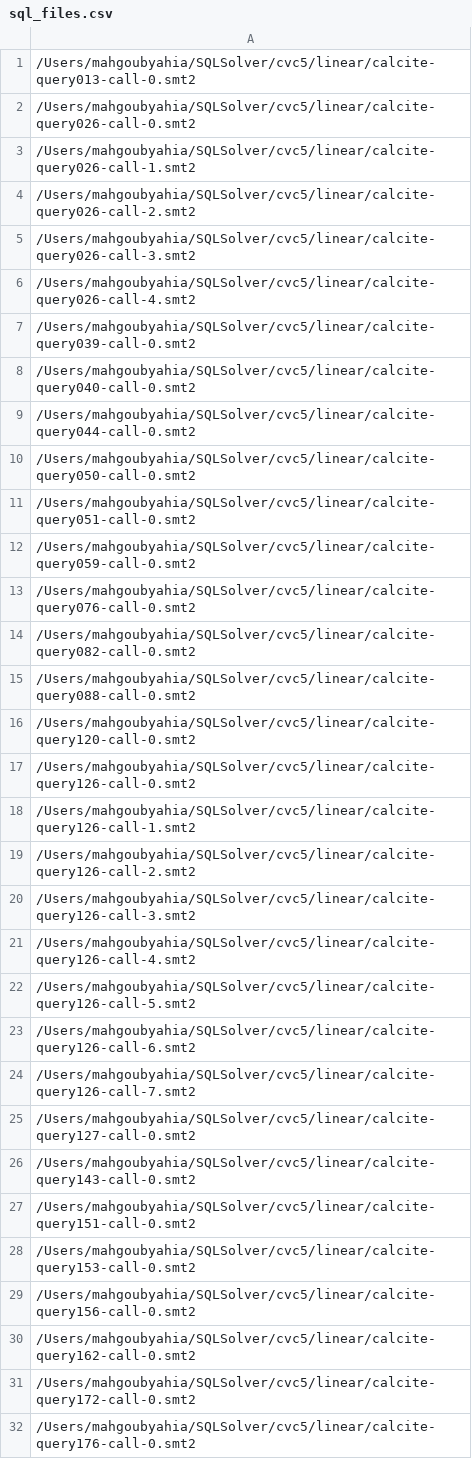
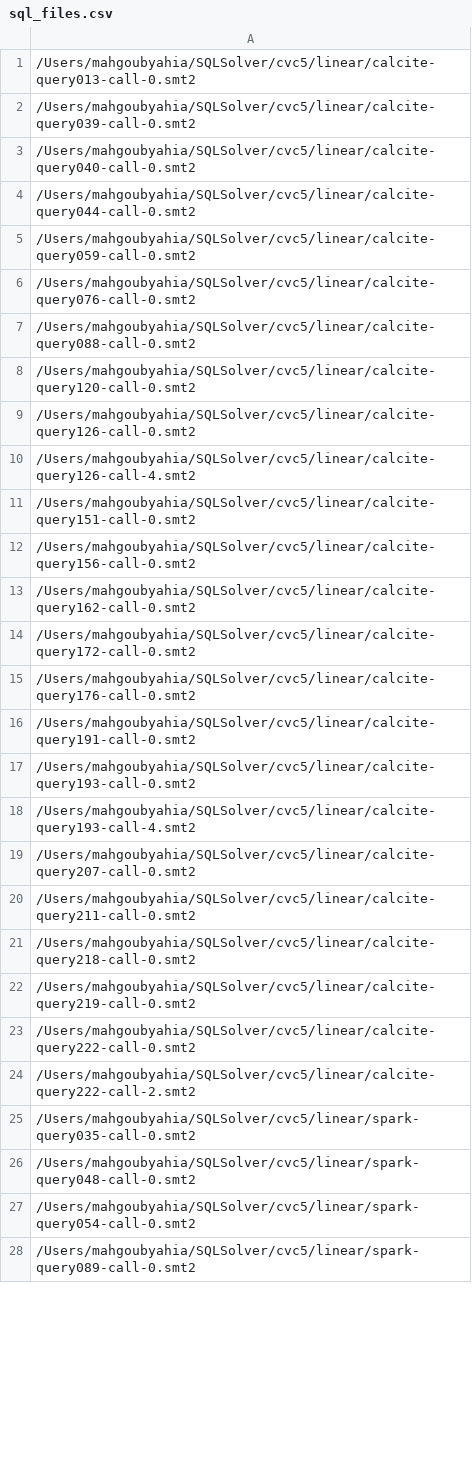
Before and after one commit to mudathirmahgoub/sls-reachability, a CSV file: sql_files.csv, drawn as a sheet; only a part is shown; the shorter side is filled out with more unchanged rows; the diff covers the shown part only; the diff names each change by its address in the sheet, - before the commit and + after, or states it on an @@ line.

```diff
--- a/sql_files.csv
+++ b/sql_files.csv
-row 2: /Users/mahgoubyahia/SQLSolver/cvc5/linear/calcite-query026-call-0.smt2
-row 3: /Users/mahgoubyahia/SQLSolver/cvc5/linear/calcite-query026-call-1.smt2
-row 4: /Users/mahgoubyahia/SQLSolver/cvc5/linear/calcite-query026-call-2.smt2
-row 5: /Users/mahgoubyahia/SQLSolver/cvc5/linear/calcite-query026-call-3.smt2
-row 6: /Users/mahgoubyahia/SQLSolver/cvc5/linear/calcite-query026-call-4.smt2
-row 10: /Users/mahgoubyahia/SQLSolver/cvc5/linear/calcite-query050-call-0.smt2
-row 11: /Users/mahgoubyahia/SQLSolver/cvc5/linear/calcite-query051-call-0.smt2
-row 14: /Users/mahgoubyahia/SQLSolver/cvc5/linear/calcite-query082-call-0.smt2
-row 18: /Users/mahgoubyahia/SQLSolver/cvc5/linear/calcite-query126-call-1.smt2
-row 19: /Users/mahgoubyahia/SQLSolver/cvc5/linear/calcite-query126-call-2.smt2
-row 20: /Users/mahgoubyahia/SQLSolver/cvc5/linear/calcite-query126-call-3.smt2
-row 22: /Users/mahgoubyahia/SQLSolver/cvc5/linear/calcite-query126-call-5.smt2
-row 23: /Users/mahgoubyahia/SQLSolver/cvc5/linear/calcite-query126-call-6.smt2
-row 24: /Users/mahgoubyahia/SQLSolver/cvc5/linear/calcite-query126-call-7.smt2
-row 25: /Users/mahgoubyahia/SQLSolver/cvc5/linear/calcite-query127-call-0.smt2
-row 26: /Users/mahgoubyahia/SQLSolver/cvc5/linear/calcite-query143-call-0.smt2
-row 28: /Users/mahgoubyahia/SQLSolver/cvc5/linear/calcite-query153-call-0.smt2
```
Also changed, not shown: 68 removed rows elsewhere in this file, 1 other file.
